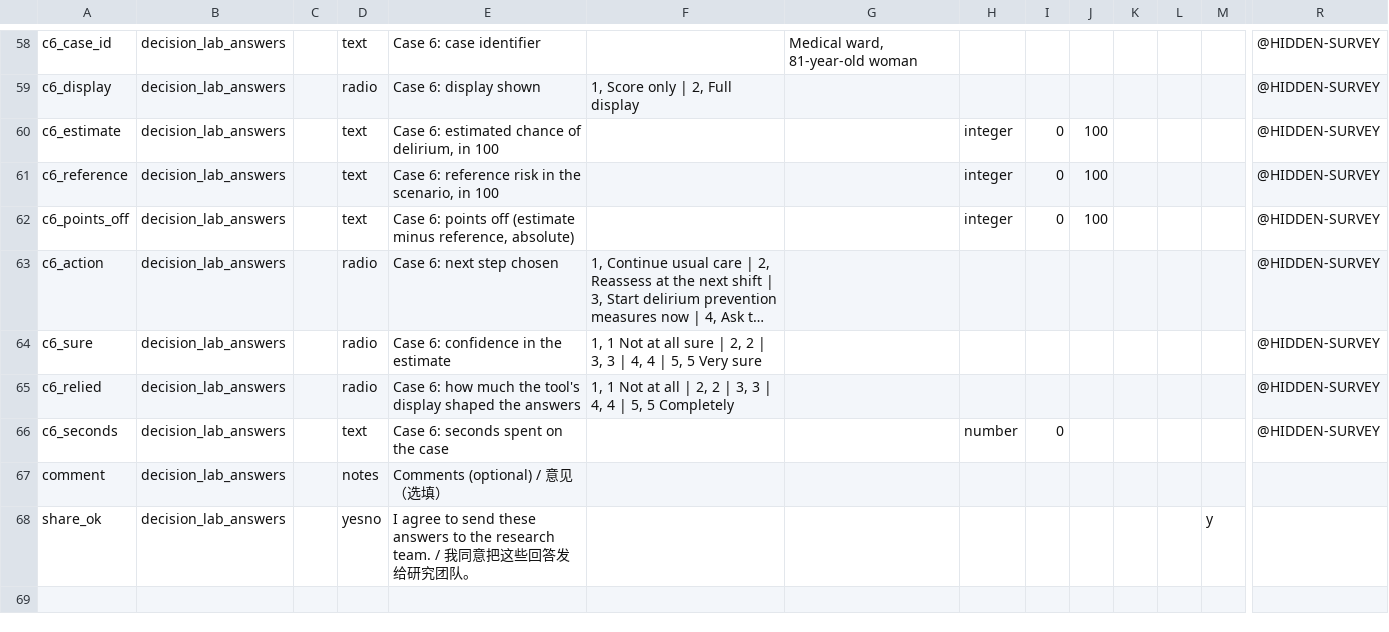
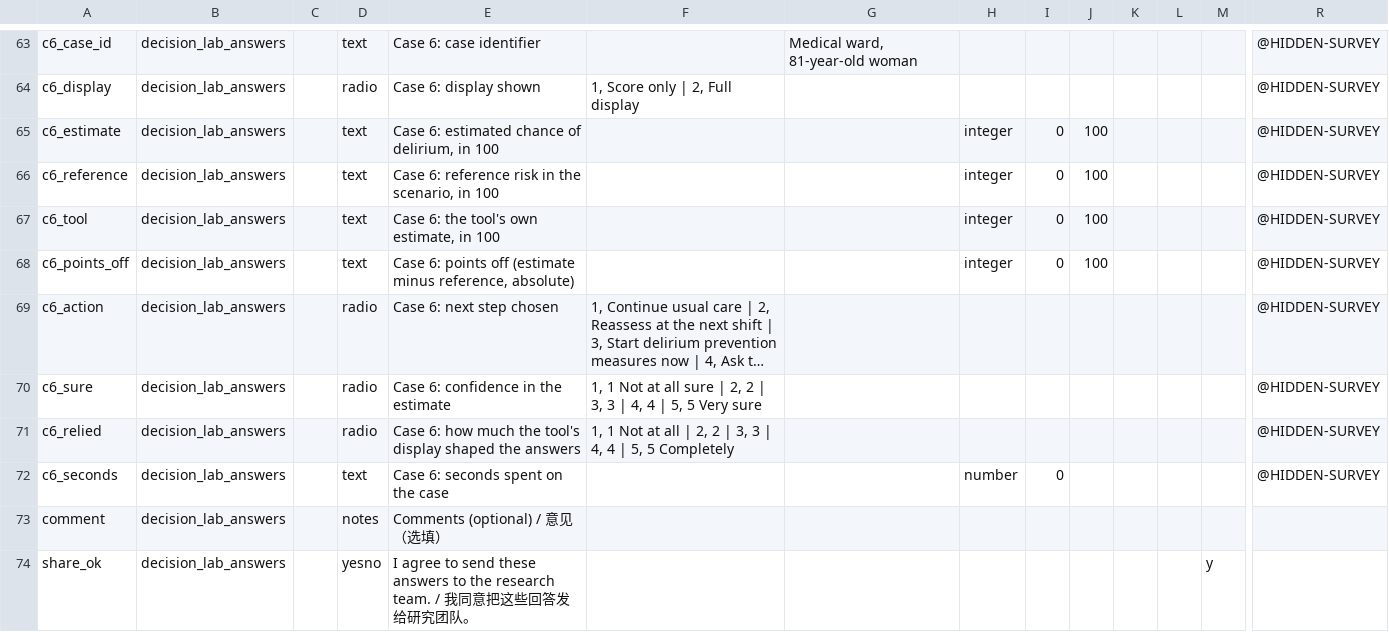
Before and after one commit to brguo55/005-data-communication-taxonomy-delirium-2026, a CSV file: taxonomy-decision-lab-redcap-dictionary.csv, drawn as a sheet; only a part is shown, gaps mark what is left out; long unchanged cells end in …; rows hold the shown columns only; the diff covers the shown part only; the diff names each change by its address in the sheet, - before the commit and + after, or states it on an @@ line.

Commit message:
Record the tool's own estimate for each case

```diff
--- a/taxonomy-decision-lab-redcap-dictionary.csv
+++ b/taxonomy-decision-lab-redcap-dictionary.csv
+row 67: c6_tool | decision_lab_answers |  | text | Case 6: the tool's own estimate, in 100 |  |  | integer | 0 | 100 |  |  |  | @HIDDEN-SURVEY
```
Also changed, not shown: 5 added rows elsewhere in this file, 1 other file.
